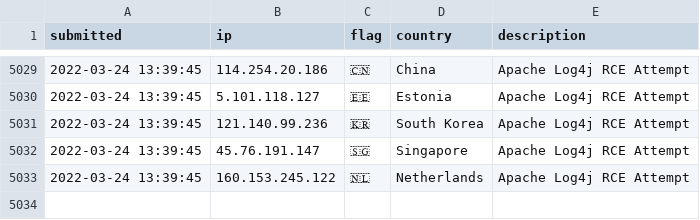
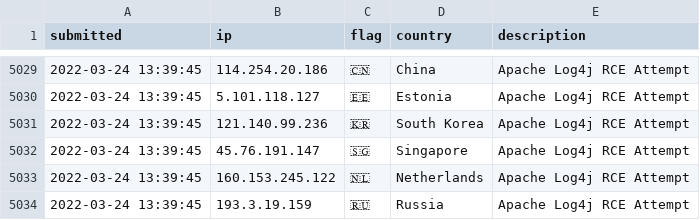
Before and after one commit to tesla-consulting/ioc-list, a CSV file: iplist.csv, drawn as a sheet; only a part is shown, gaps mark what is left out; the diff names each change by its address in the sheet, - before the commit and + after, or states it on an @@ line.

Commit message:
New IoC pushed.

```diff
--- a/iplist.csv
+++ b/iplist.csv
+row 5034: 2022-03-24 13:39:45 | 193.3.19.159 | 🇷🇺 | Russia | Apache Log4j RCE Attempt
```
